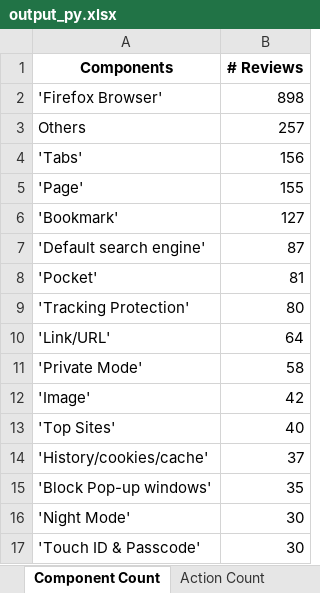
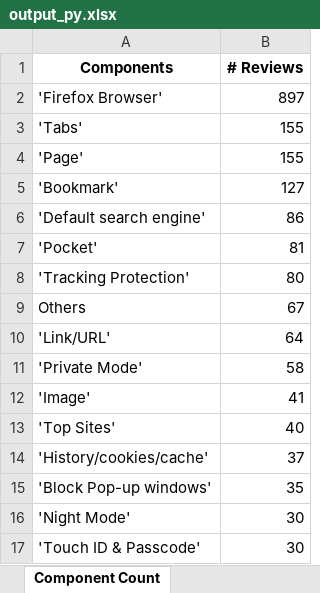
Before and after one commit to mozilla-it/fx-sentiment-analysis, an Excel workbook: Data/2017_11_30/output_py.xlsx, sheet Component Count, drawn as a sheet; only a part is shown; values as stored, in another font and other column widths than the file's, no borders; removed rows and columns are numbered as before the commit, all else as after; the diff names each change by its address in the sheet, - before the commit and + after, or states it on an @@ line.

```diff
--- a/Data/2017_11_30/output_py.xlsx (sheet Component Count)
+++ b/Data/2017_11_30/output_py.xlsx (sheet Component Count)
-sheet tab: Action Count
-B2 (# Reviews): 898
+B2 (# Reviews): 897
-row 3: Others | 257
-B3 (# Reviews): 156
+B3 (# Reviews): 155
-B6 (# Reviews): 87
+B6 (# Reviews): 86
+row 9: Others | 67
-B12 (# Reviews): 42
+B12 (# Reviews): 41
```
Also changed, not shown: sheet Full, sheet Feature Count, 7 other files.
